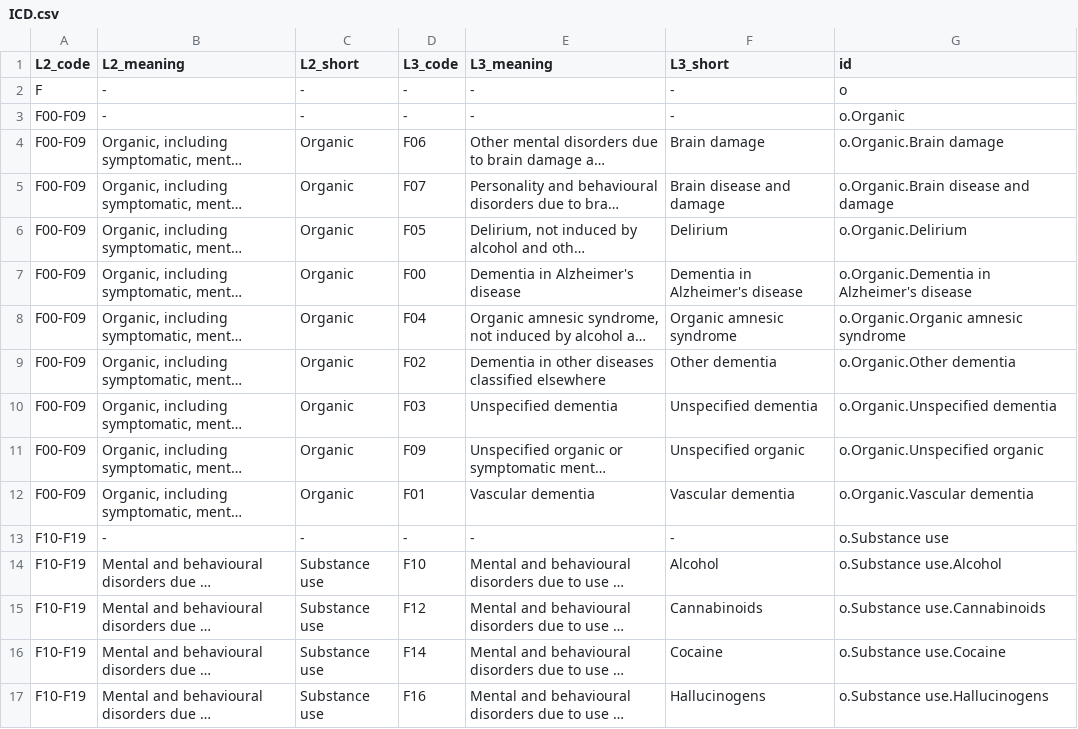
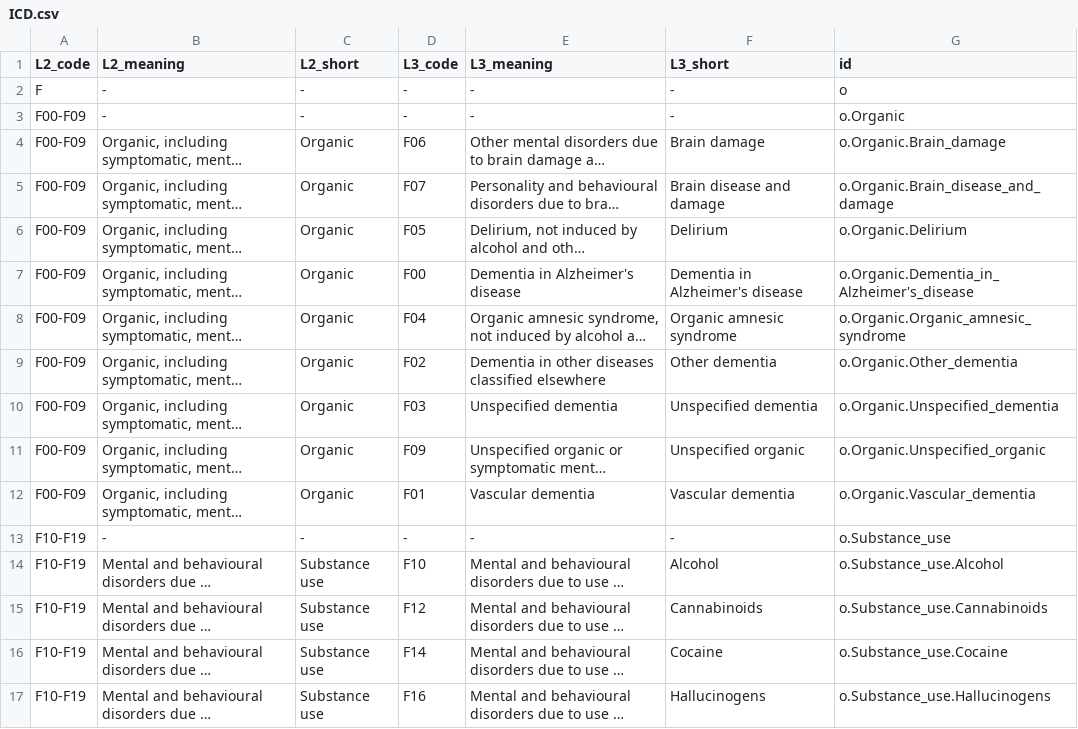
Before and after one commit to holtzy/Mental-Disorder-Review, a CSV file: DATA/ICD.csv, drawn as a sheet; only a part is shown; long unchanged cells end in …; the diff covers the shown part only; the diff names each change by its address in the sheet, - before the commit and + after, or states it on an @@ line.

```diff
--- a/DATA/ICD.csv
+++ b/DATA/ICD.csv
-G4 (id): o.Organic.Brain damage
+G4 (id): o.Organic.Brain_damage
-G5 (id): o.Organic.Brain disease and damage
+G5 (id): o.Organic.Brain_disease_and_damage
-G7 (id): o.Organic.Dementia in Alzheimer's disease
+G7 (id): o.Organic.Dementia_in_Alzheimer's_disease
-G8 (id): o.Organic.Organic amnesic syndrome
+G8 (id): o.Organic.Organic_amnesic_syndrome
-G9 (id): o.Organic.Other dementia
+G9 (id): o.Organic.Other_dementia
-G10 (id): o.Organic.Unspecified dementia
+G10 (id): o.Organic.Unspecified_dementia
-G11 (id): o.Organic.Unspecified organic
+G11 (id): o.Organic.Unspecified_organic
-G12 (id): o.Organic.Vascular dementia
+G12 (id): o.Organic.Vascular_dementia
-G13 (id): o.Substance use
+G13 (id): o.Substance_use
-G14 (id): o.Substance use.Alcohol
+G14 (id): o.Substance_use.Alcohol
-G15 (id): o.Substance use.Cannabinoids
+G15 (id): o.Substance_use.Cannabinoids
-G16 (id): o.Substance use.Cocaine
+G16 (id): o.Substance_use.Cocaine
-G17 (id): o.Substance use.Hallucinogens
+G17 (id): o.Substance_use.Hallucinogens
```
Also changed, not shown: 55 edited cells elsewhere in this file, 1 other file.
